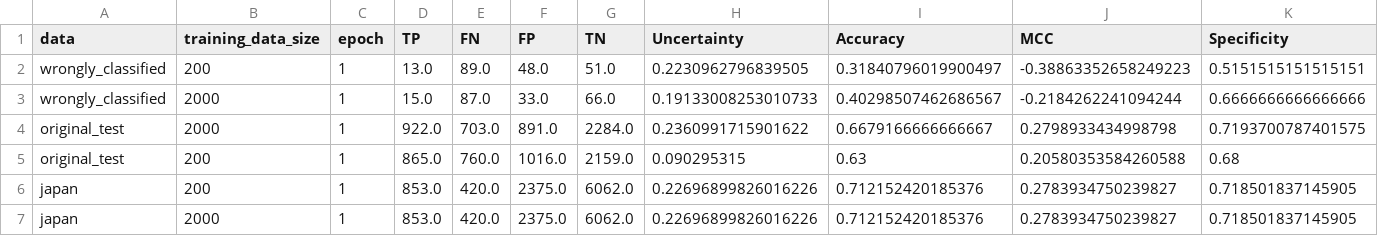
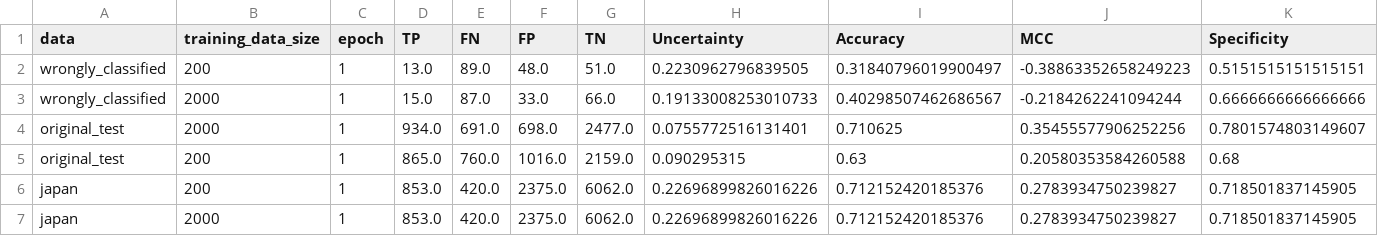
Before and after one commit to zaczaczac5/GCNN_Bayesian, a CSV file: NR-AR/epi_compare.csv, drawn as a sheet; only a part is shown; removed rows and columns are numbered as before the commit, all else as after; rows hold the shown columns only; the diff names each change by its address in the sheet, - before the commit and + after, or states it on an @@ line.

Commit message:
Update epi_compare.csv

```diff
--- a/NR-AR/epi_compare.csv
+++ b/NR-AR/epi_compare.csv
-row 4: original_test | 2000 | 1 | 922.0 | 703.0 | 891.0 | 2284.0 | 0.2360991715901622 | 0.6679166666666667 | 0.2798933434998798 | 0.7193700787401575
+row 4: original_test | 2000 | 1 | 934.0 | 691.0 | 698.0 | 2477.0 | 0.0755772516131401 | 0.710625 | 0.35455577906252256 | 0.7801574803149607
```
